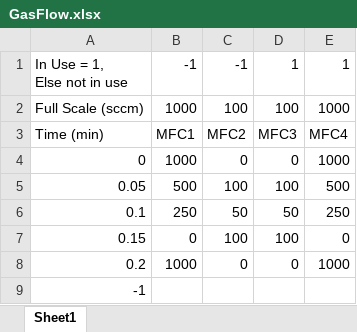
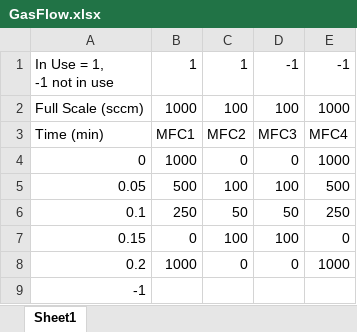
Before and after one commit to edattoli1/SensorControl, an Excel workbook: MFCcontrol/bin/Debug/GasFlow.xlsx, sheet Sheet1, drawn as a sheet; values as stored, in another font and other column widths than the file's, no borders; removed rows and columns are numbered as before the commit, all else as after; ↵ is a line break in a cell; the diff names each change by its address in the sheet, - before the commit and + after, or states it on an @@ line.

```diff
--- a/MFCcontrol/bin/Debug/GasFlow.xlsx (sheet Sheet1)
+++ b/MFCcontrol/bin/Debug/GasFlow.xlsx (sheet Sheet1)
-row 1: In Use = 1, ↵ Else not in use | -1 | -1 | 1 | 1
+row 1: In Use = 1, ↵ -1 not in use | 1 | 1 | -1 | -1
```
Also changed, not shown: 16 other files.
